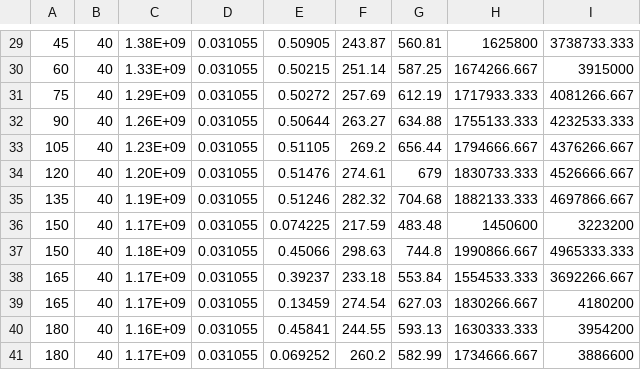
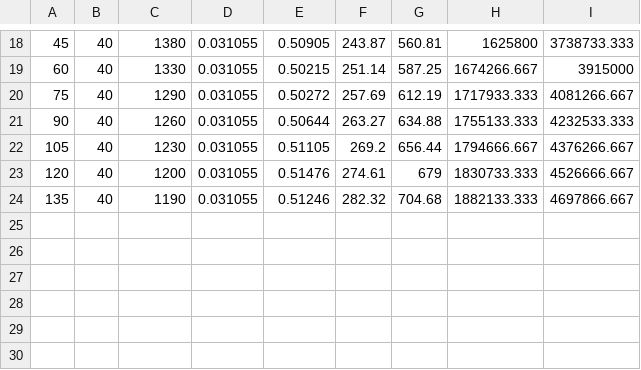
Before and after one commit to peanutflavorbean/CAPP, a CSV file: Rrod_tolerance.csv, drawn as a sheet; only a part is shown, gaps mark what is left out; removed rows and columns are numbered as before the commit, all else as after; the diff covers the shown part only; the diff names each change by its address in the sheet, - before the commit and + after, or states it on an @@ line.

```diff
--- a/Rrod_tolerance.csv
+++ b/Rrod_tolerance.csv
-C18: 1.38E+09
+C18: 1380
-C19: 1.33E+09
+C19: 1330
-C20: 1.29E+09
+C20: 1290
-C21: 1.26E+09
+C21: 1260
-C22: 1.23E+09
+C22: 1230
-C23: 1.20E+09
+C23: 1200
-C24: 1.19E+09
+C24: 1190
-row 36: 150 | 40 | 1.17E+09 | 0.031055 | 0.074225 | 217.59 | 483.48 | 1450600 | 3223200
-row 37: 150 | 40 | 1.18E+09 | 0.031055 | 0.45066 | 298.63 | 744.8 | 1990866.667 | 4965333.333
-row 38: 165 | 40 | 1.17E+09 | 0.031055 | 0.39237 | 233.18 | 553.84 | 1554533.333 | 3692266.667
-row 39: 165 | 40 | 1.17E+09 | 0.031055 | 0.13459 | 274.54 | 627.03 | 1830266.667 | 4180200
-row 40: 180 | 40 | 1.16E+09 | 0.031055 | 0.45841 | 244.55 | 593.13 | 1630333.333 | 3954200
-row 41: 180 | 40 | 1.17E+09 | 0.031055 | 0.069252 | 260.2 | 582.99 | 1734666.667 | 3886600
```
Also changed, not shown: 11 removed rows and 17 edited cells elsewhere in this file, 1 other file.
